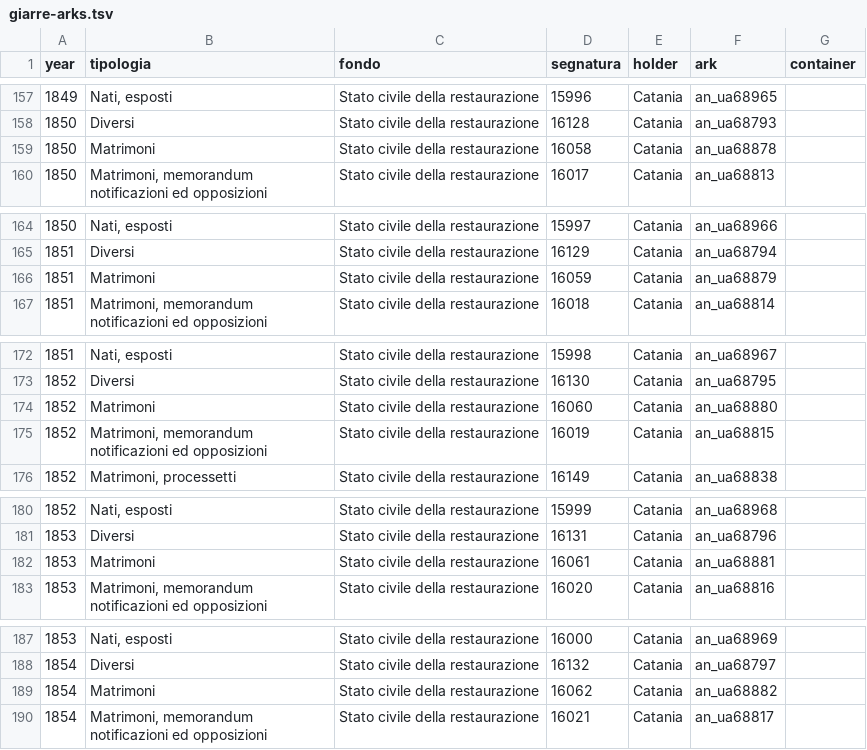
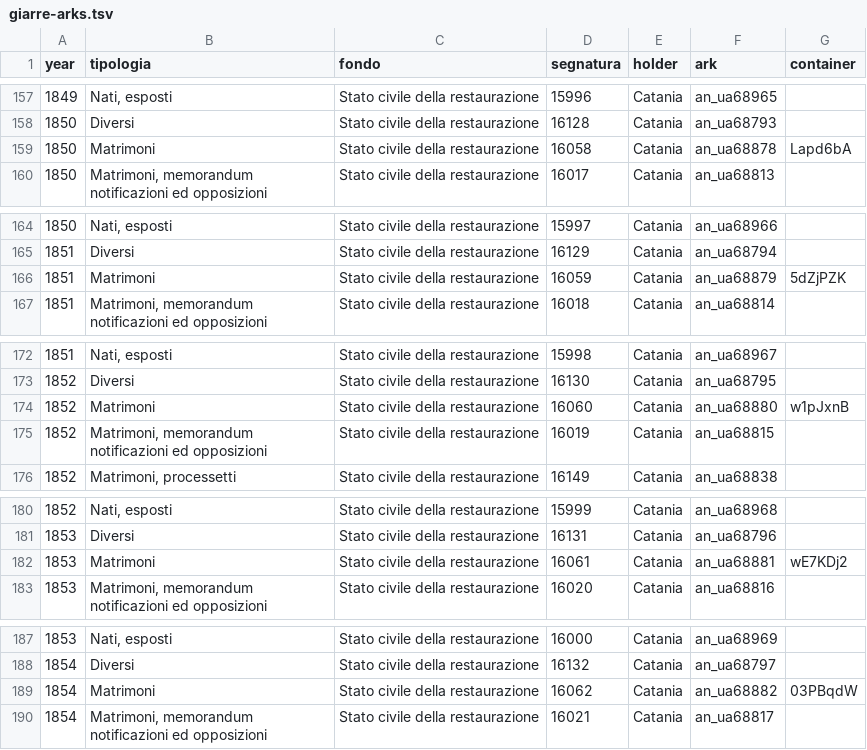
Before and after one commit to daviddef/TheMazza, a TSV file: data/giarre-arks.tsv, drawn as a sheet; only a part is shown, gaps mark what is left out; the diff covers the shown part only.

```diff
--- a/data/giarre-arks.tsv
+++ b/data/giarre-arks.tsv
@@ -158,3 +158,3 @@ year	tipologia	fondo	segnatura	holder	ark	container
 1850	Diversi	Stato civile della restaurazione	16128	Catania	an_ua68793	
-1850	Matrimoni	Stato civile della restaurazione	16058	Catania	an_ua68878	
+1850	Matrimoni	Stato civile della restaurazione	16058	Catania	an_ua68878	Lapd6bA
 1850	Matrimoni, memorandum notificazioni ed opposizioni	Stato civile della restaurazione	16017	Catania	an_ua68813	
@@ -165,3 +165,3 @@ year	tipologia	fondo	segnatura	holder	ark	container
 1851	Diversi	Stato civile della restaurazione	16129	Catania	an_ua68794	
-1851	Matrimoni	Stato civile della restaurazione	16059	Catania	an_ua68879	
+1851	Matrimoni	Stato civile della restaurazione	16059	Catania	an_ua68879	5dZjPZK
 1851	Matrimoni, memorandum notificazioni ed opposizioni	Stato civile della restaurazione	16018	Catania	an_ua68814	
@@ -173,3 +173,3 @@ year	tipologia	fondo	segnatura	holder	ark	container
 1852	Diversi	Stato civile della restaurazione	16130	Catania	an_ua68795	
-1852	Matrimoni	Stato civile della restaurazione	16060	Catania	an_ua68880	
+1852	Matrimoni	Stato civile della restaurazione	16060	Catania	an_ua68880	w1pJxnB
 1852	Matrimoni, memorandum notificazioni ed opposizioni	Stato civile della restaurazione	16019	Catania	an_ua68815	
@@ -181,3 +181,3 @@ year	tipologia	fondo	segnatura	holder	ark	container
 1853	Diversi	Stato civile della restaurazione	16131	Catania	an_ua68796	
-1853	Matrimoni	Stato civile della restaurazione	16061	Catania	an_ua68881	
+1853	Matrimoni	Stato civile della restaurazione	16061	Catania	an_ua68881	wE7KDj2
 1853	Matrimoni, memorandum notificazioni ed opposizioni	Stato civile della restaurazione	16020	Catania	an_ua68816	
@@ -188,3 +188,3 @@ year	tipologia	fondo	segnatura	holder	ark	container
 1854	Diversi	Stato civile della restaurazione	16132	Catania	an_ua68797	
-1854	Matrimoni	Stato civile della restaurazione	16062	Catania	an_ua68882	
+1854	Matrimoni	Stato civile della restaurazione	16062	Catania	an_ua68882	03PBqdW
 1854	Matrimoni, memorandum notificazioni ed opposizioni	Stato civile della restaurazione	16021	Catania	an_ua68817	
```
Also changed, not shown: 11 edited cells elsewhere in this file, data/searched.tsv, 5 other files.
